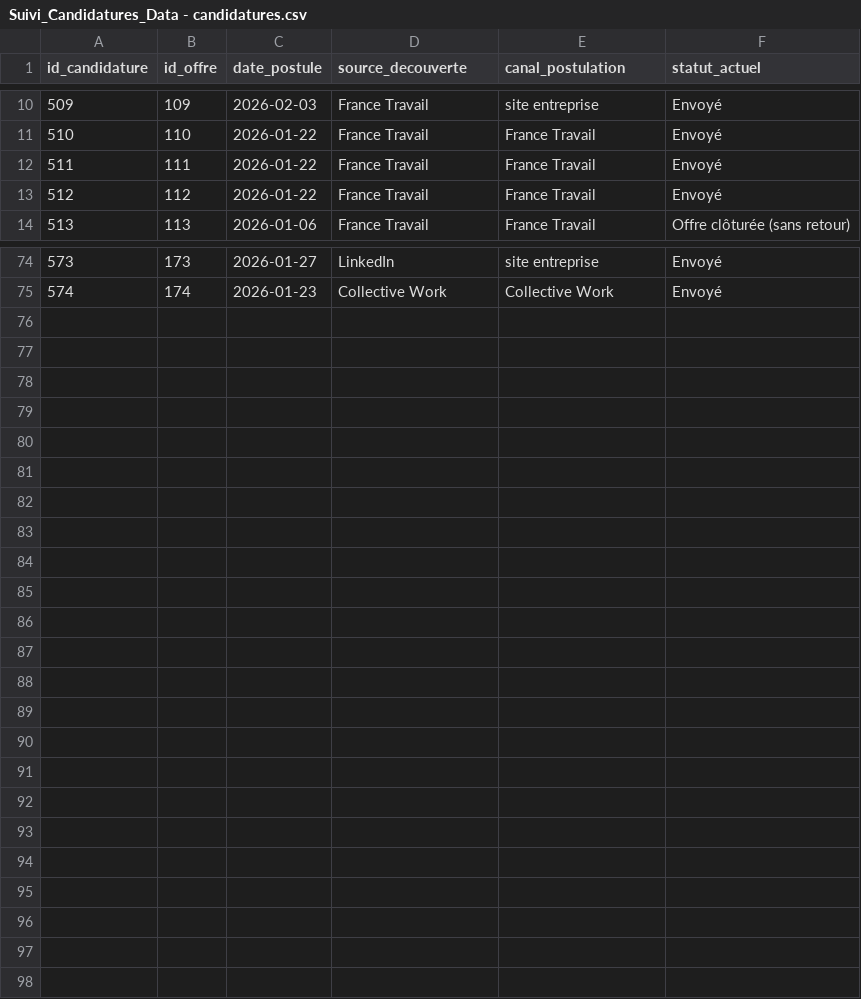
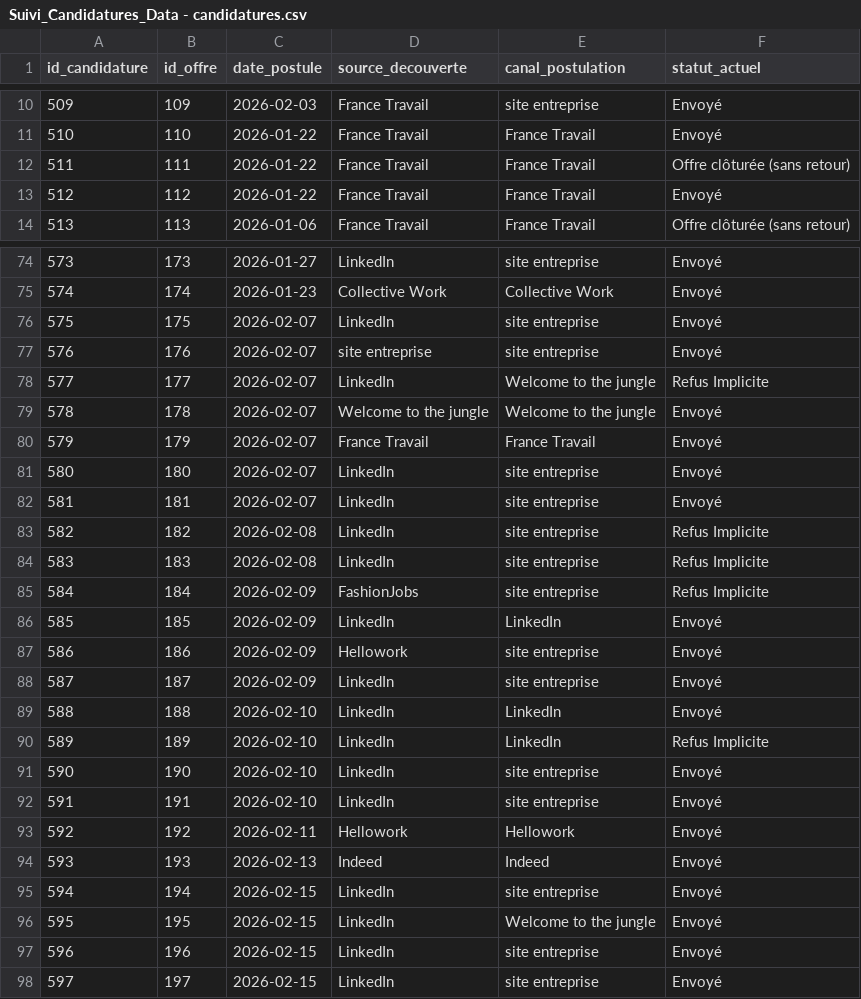
Before and after one commit to sbretton-ops/Job_search_data_pipeline, a CSV file: Suivi_candidatures/Data/Suivi_Candidatures_Data - candidatures.csv (was Suivi_candidatures/Suivi_Candidatures_Data - candidatures.csv), drawn as a sheet; only a part is shown, gaps mark what is left out; the diff covers the shown part only.

```diff
--- a/Suivi_candidatures/Suivi_Candidatures_Data - candidatures.csv
+++ b/Suivi_candidatures/Data/Suivi_Candidatures_Data - candidatures.csv
@@ -11,3 +11,3 @@ id_candidature,id_offre,date_postule,source_decouverte,canal_postulation,statut_
 510,110,2026-01-22,France Travail,France Travail,Envoyé
-511,111,2026-01-22,France Travail,France Travail,Envoyé
+511,111,2026-01-22,France Travail,France Travail,Offre clôturée (sans retour)
 512,112,2026-01-22,France Travail,France Travail,Envoyé
@@ -75 +75,24 @@ id_candidature,id_offre,date_postule,source_decouverte,canal_postulation,statut_
 574,174,2026-01-23,Collective Work,Collective Work,Envoyé
+575,175,2026-02-07,LinkedIn,site entreprise,Envoyé
+576,176,2026-02-07,site entreprise,site entreprise,Envoyé
+577,177,2026-02-07,LinkedIn,Welcome to the jungle,Refus Implicite
+578,178,2026-02-07,Welcome to the jungle,Welcome to the jungle,Envoyé
+579,179,2026-02-07,France Travail,France Travail,Envoyé
+580,180,2026-02-07,LinkedIn,site entreprise,Envoyé
+581,181,2026-02-07,LinkedIn,site entreprise,Envoyé
+582,182,2026-02-08,LinkedIn,site entreprise,Refus Implicite
+583,183,2026-02-08,LinkedIn,site entreprise,Refus Implicite
+584,184,2026-02-09,FashionJobs,site entreprise,Refus Implicite
+585,185,2026-02-09,LinkedIn,LinkedIn,Envoyé
+586,186,2026-02-09,Hellowork,site entreprise,Envoyé
+587,187,2026-02-09,LinkedIn,site entreprise,Envoyé
+588,188,2026-02-10,LinkedIn,LinkedIn,Envoyé
+589,189,2026-02-10,LinkedIn,LinkedIn,Refus Implicite
+590,190,2026-02-10,LinkedIn,site entreprise,Envoyé
+591,191,2026-02-10,LinkedIn,site entreprise,Envoyé
+592,192,2026-02-11,Hellowork,Hellowork,Envoyé
+593,193,2026-02-13,Indeed,Indeed,Envoyé
+594,194,2026-02-15,LinkedIn,site entreprise,Envoyé
+595,195,2026-02-15,LinkedIn,Welcome to the jungle,Envoyé
+596,196,2026-02-15,LinkedIn,site entreprise,Envoyé
+597,197,2026-02-15,LinkedIn,site entreprise,Envoyé
```
Also changed, not shown: 9 edited cells elsewhere in this file, Suivi_candidatures/Data/Suivi_Candidatures_Data - entreprises.csv, Suivi_candidatures/Data/Suivi_Candidatures_Data - interactions.csv, 5 other files.
